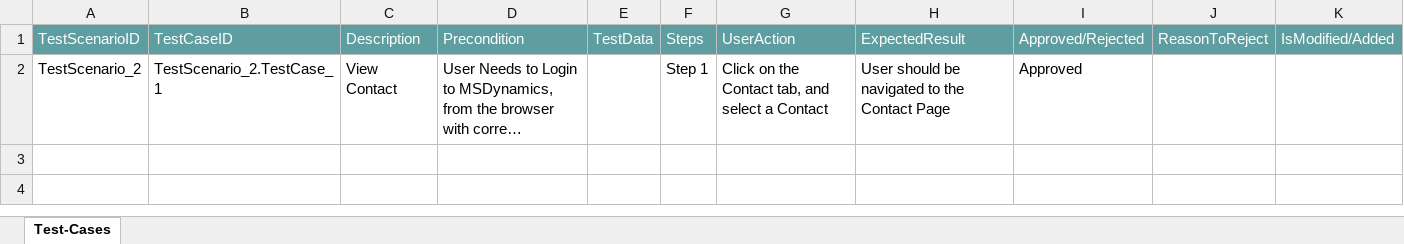
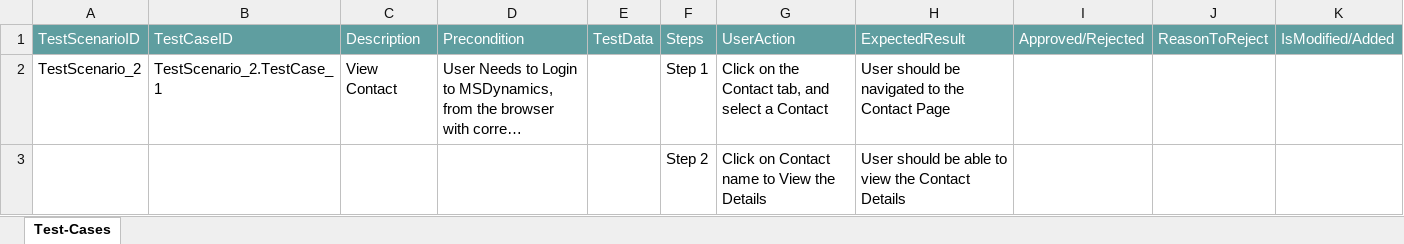
Before and after one commit to ShaikMohamedIrfan/IPtest1, an Excel workbook: TP_view.xlsx, sheet Test-Cases, drawn as a sheet; long unchanged cells end in …; values as stored, in another font and other column widths than the file's, no borders; table styles not drawn; the diff names each change by its address in the sheet, - before the commit and + after, or states it on an @@ line.

Commit message:
Initial Commit for Verification of Test cases

```diff
--- a/TP_view.xlsx (sheet Test-Cases)
+++ b/TP_view.xlsx (sheet Test-Cases)
-I2: Approved
+I2: (empty)
@@ row 3 unhidden:  |  |  |  |  | Step 2 | Click on Contact name to View the Details | User should be able to view the Contact Details @@
```
